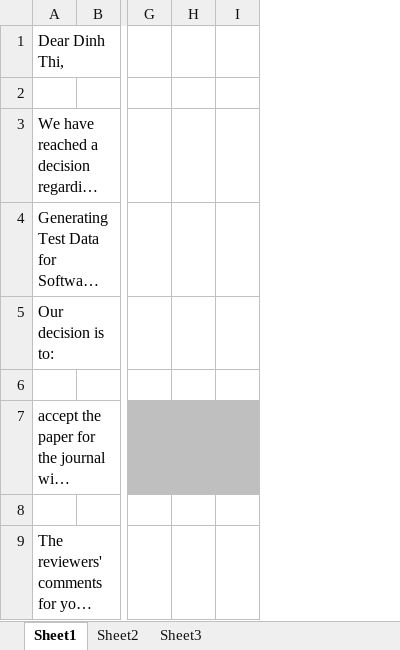
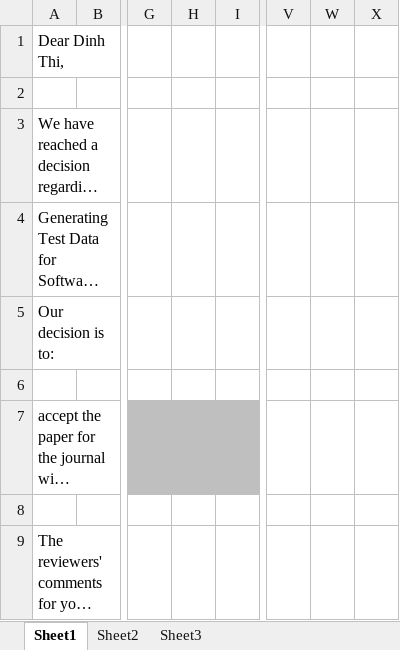
Before and after one commit to dinhngocthi/GAsource, an Excel workbook: CFT4CUnitSrc/src/report/VNUJournalreview.xlsx, sheet Sheet1, drawn as a sheet; only a part is shown, gaps mark what is left out; long unchanged cells end in …; values as stored, in another font and other column widths than the file's, no borders; charts and pictures not drawn; removed rows and columns are numbered as before the commit, all else as after; the diff names each change by its address in the sheet, - before the commit and + after, or states it on an @@ line.

```diff
--- a/CFT4CUnitSrc/src/report/VNUJournalreview.xlsx (sheet Sheet1)
+++ b/CFT4CUnitSrc/src/report/VNUJournalreview.xlsx (sheet Sheet1)
-column H, empty
+column H, empty
+column V, empty
+column W, empty
+column X, empty
```
Also changed, not shown: 1 other file.
